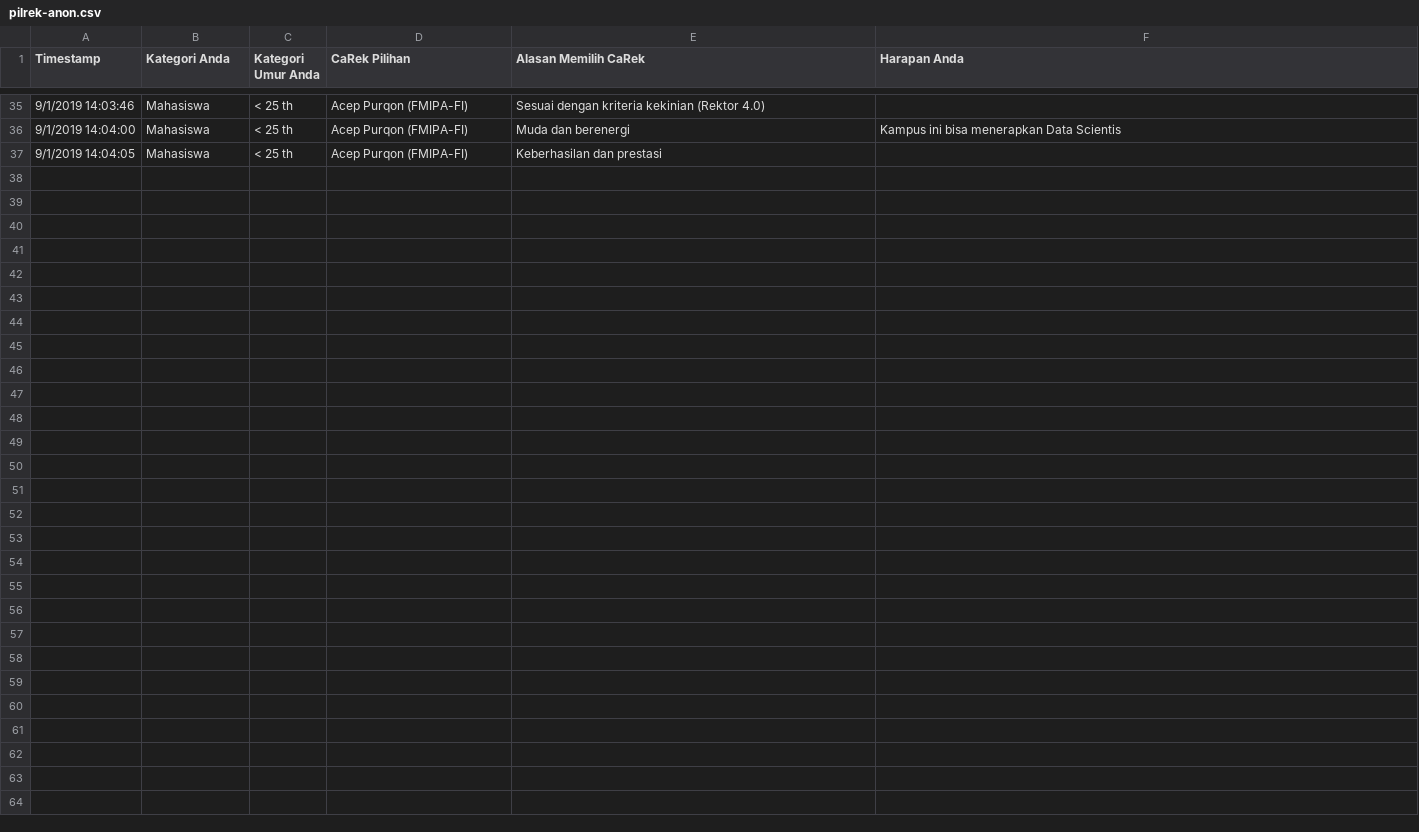
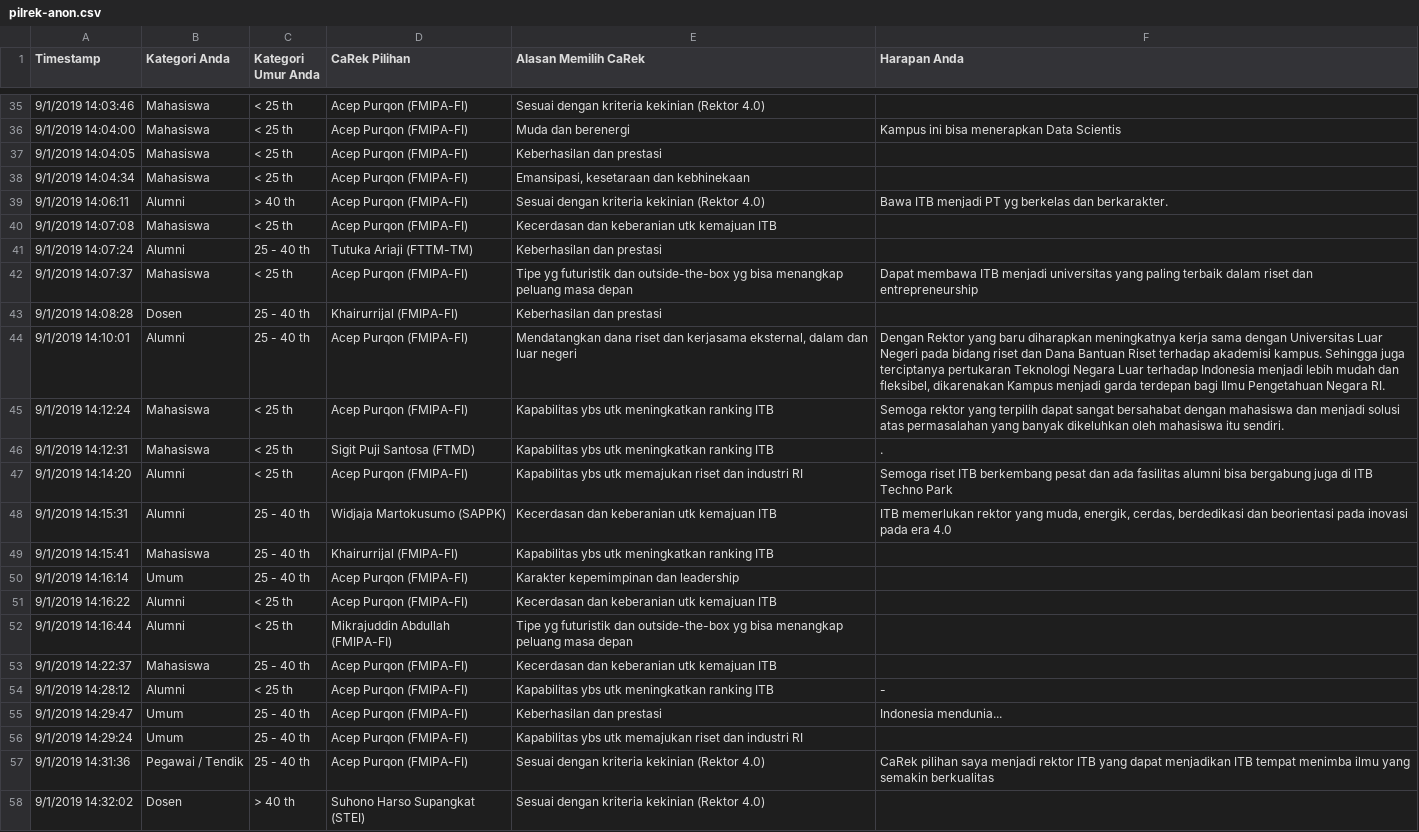
Before and after one commit to eueung/pilrek, a CSV file: pilrek-anon.csv, drawn as a sheet; only a part is shown, gaps mark what is left out.

```diff
--- a/pilrek-anon.csv
+++ b/pilrek-anon.csv
@@ -37 +37,22 @@ Timestamp,Kategori Anda,Kategori Umur Anda,CaRek Pilihan,Alasan Memilih CaRek,Ha
 9/1/2019 14:04:05,Mahasiswa,< 25 th,Acep Purqon (FMIPA-FI),Keberhasilan dan prestasi,
+9/1/2019 14:04:34,Mahasiswa,< 25 th,Acep Purqon (FMIPA-FI),"Emansipasi, kesetaraan dan kebhinekaan",
+9/1/2019 14:06:11,Alumni,> 40 th,Acep Purqon (FMIPA-FI),Sesuai dengan kriteria kekinian (Rektor 4.0),Bawa ITB menjadi PT yg berkelas dan berkarakter.
+9/1/2019 14:07:08,Mahasiswa,< 25 th,Acep Purqon (FMIPA-FI),Kecerdasan dan keberanian utk kemajuan ITB,
+9/1/2019 14:07:24,Alumni,25 - 40 th,Tutuka Ariaji (FTTM-TM),Keberhasilan dan prestasi,
+9/1/2019 14:07:37,Mahasiswa,< 25 th,Acep Purqon (FMIPA-FI),Tipe yg futuristik dan outside-the-box yg bisa menangkap peluang masa depan,Dapat membawa ITB menjadi universitas yang paling terbaik dalam riset dan entrepreneurship
+9/1/2019 14:08:28,Dosen,25 - 40 th,Khairurrijal (FMIPA-FI),Keberhasilan dan prestasi,
+9/1/2019 14:10:01,Alumni,25 - 40 th,Acep Purqon (FMIPA-FI),"Mendatangkan dana riset dan kerjasama eksternal, dalam dan luar negeri","Dengan Rektor yang baru diharapkan meningkatnya kerja sama dengan Universitas Luar Negeri pada bidang riset dan Dana Bantuan Riset terhadap akademisi kampus. Sehingga juga terciptanya pertukaran Teknologi Negara Luar terhadap Indonesia menjadi lebih mudah dan fleksibel, dikarenakan Kampus menjadi garda terdepan bagi Ilmu Pengetahuan Negara RI."
+9/1/2019 14:12:24,Mahasiswa,< 25 th,Acep Purqon (FMIPA-FI),Kapabilitas ybs utk meningkatkan ranking ITB,Semoga rektor yang terpilih dapat sangat bersahabat dengan mahasiswa dan menjadi solusi atas permasalahan yang banyak dikeluhkan oleh mahasiswa itu sendiri.
+9/1/2019 14:12:31,Mahasiswa,< 25 th,Sigit Puji Santosa (FTMD),Kapabilitas ybs utk meningkatkan ranking ITB,.
+9/1/2019 14:14:20,Alumni,< 25 th,Acep Purqon (FMIPA-FI),Kapabilitas ybs utk memajukan riset dan industri RI,Semoga riset ITB berkembang pesat dan ada fasilitas alumni bisa bergabung juga di ITB Techno Park
+9/1/2019 14:15:31,Alumni,25 - 40 th,Widjaja Martokusumo (SAPPK),Kecerdasan dan keberanian utk kemajuan ITB,"ITB memerlukan rektor yang muda, energik, cerdas, berdedikasi dan beorientasi pada inovasi pada era 4.0"
+9/1/2019 14:15:41,Mahasiswa,25 - 40 th,Khairurrijal (FMIPA-FI),Kapabilitas ybs utk meningkatkan ranking ITB,
+9/1/2019 14:16:14,Umum,25 - 40 th,Acep Purqon (FMIPA-FI),Karakter kepemimpinan dan leadership,
+9/1/2019 14:16:22,Alumni,< 25 th,Acep Purqon (FMIPA-FI),Kecerdasan dan keberanian utk kemajuan ITB,
+9/1/2019 14:16:44,Alumni,< 25 th,Mikrajuddin Abdullah (FMIPA-FI),Tipe yg futuristik dan outside-the-box yg bisa menangkap peluang masa depan,
+9/1/2019 14:22:37,Mahasiswa,25 - 40 th,Acep Purqon (FMIPA-FI),Kecerdasan dan keberanian utk kemajuan ITB,
+9/1/2019 14:28:12,Alumni,< 25 th,Acep Purqon (FMIPA-FI),Kapabilitas ybs utk meningkatkan ranking ITB,-
+9/1/2019 14:29:47,Umum,25 - 40 th,Acep Purqon (FMIPA-FI),Keberhasilan dan prestasi,Indonesia mendunia...
+9/1/2019 14:29:24,Umum,25 - 40 th,Acep Purqon (FMIPA-FI),Kapabilitas ybs utk memajukan riset dan industri RI,
+9/1/2019 14:31:36,Pegawai / Tendik,25 - 40 th,Acep Purqon (FMIPA-FI),Sesuai dengan kriteria kekinian (Rektor 4.0),CaRek pilihan saya menjadi rektor ITB yang dapat menjadikan ITB tempat menimba ilmu yang semakin berkualitas
+9/1/2019 14:32:02,Dosen,> 40 th,Suhono Harso Supangkat (STEI),Sesuai dengan kriteria kekinian (Rektor 4.0),
```
Also changed, not shown: pilrek.csv, 4 other files.
